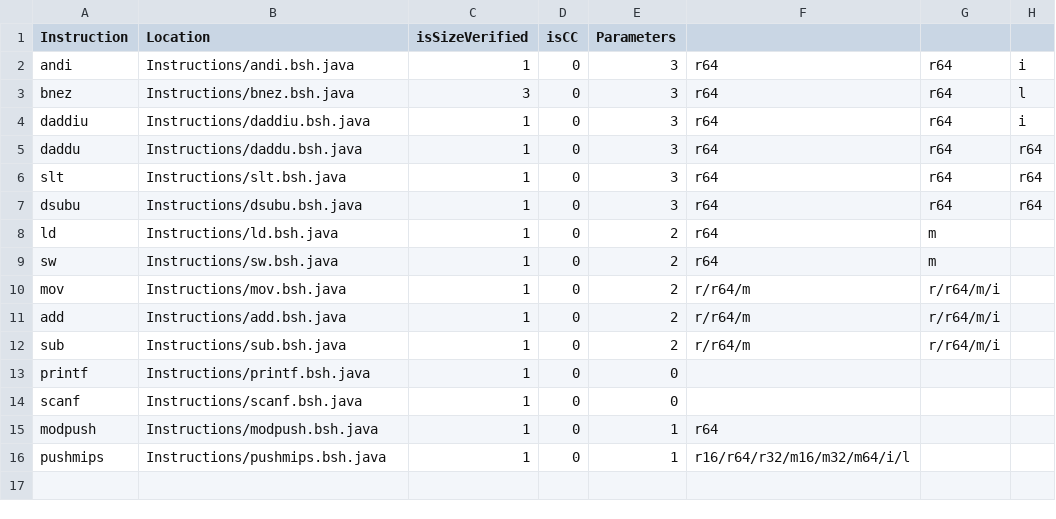
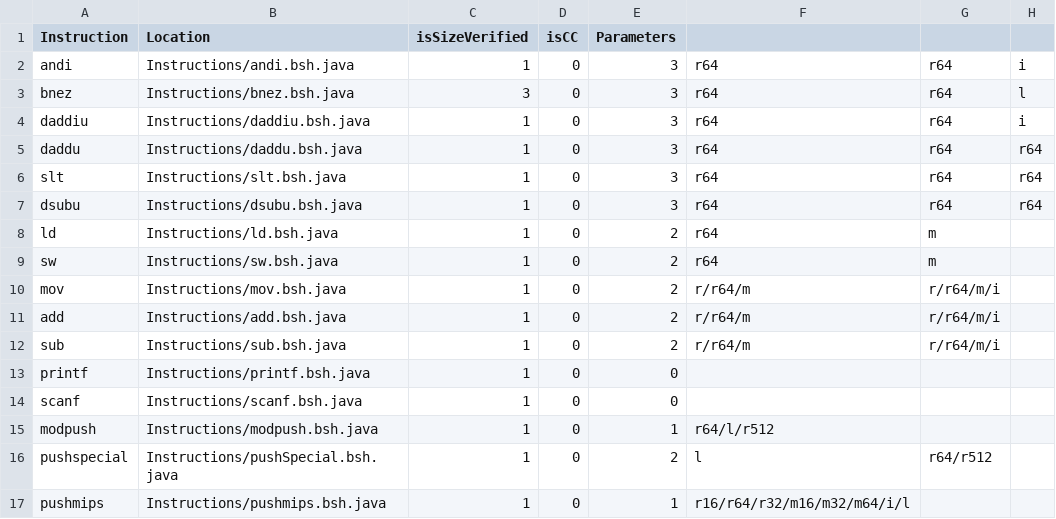
Before and after one commit to thejenigrace/thsst-calvis, a CSV file: Instructions/Mode/MIPS64_instructions.csv, drawn as a sheet.

```diff
--- a/Instructions/Mode/MIPS64_instructions.csv
+++ b/Instructions/Mode/MIPS64_instructions.csv
@@ -14,3 +14,4 @@ printf,Instructions/printf.bsh.java,1,0,0,,,
 scanf,Instructions/scanf.bsh.java,1,0,0,,,
-modpush,Instructions/modpush.bsh.java,1,0,1,r64,
+modpush,Instructions/modpush.bsh.java,1,0,1,r64/l/r512,
+pushspecial,Instructions/pushSpecial.bsh.java,1,0,2,l,r64/r512,
 pushmips,Instructions/pushmips.bsh.java,1,0,1,r16/r64/r32/m16/m32/m64/i/l,,
```
Also changed, not shown: 17 other files.
